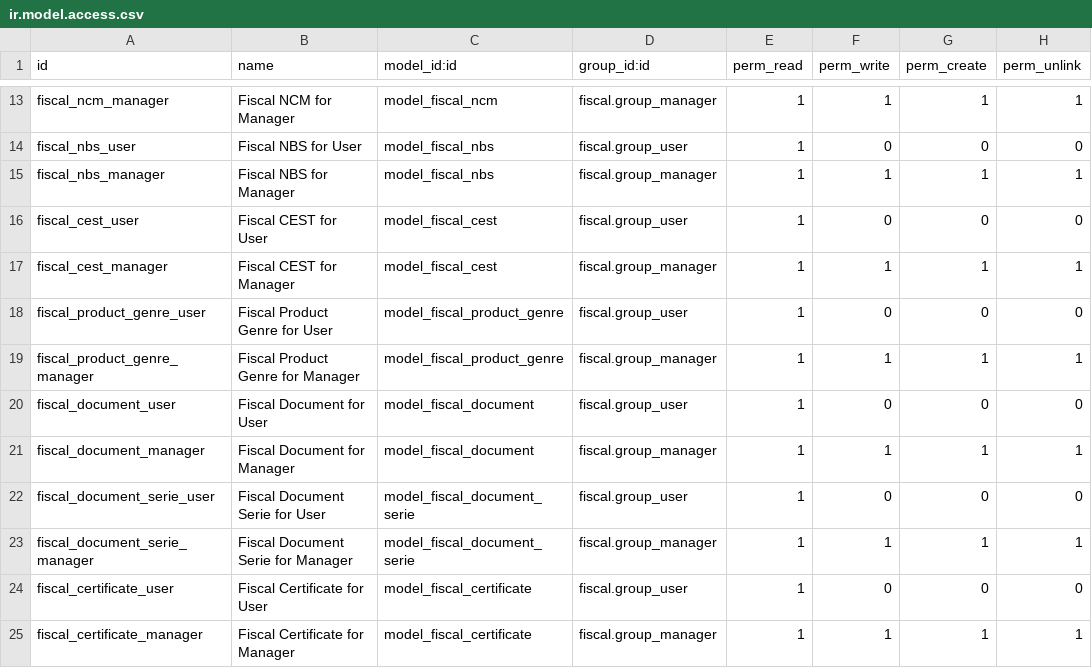
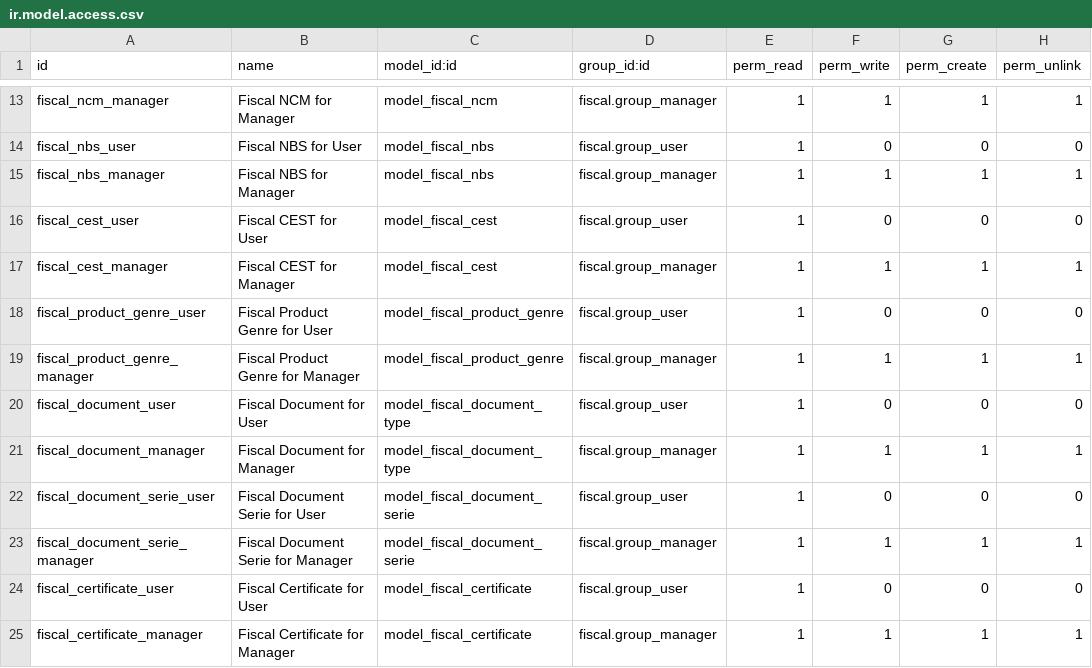
Before and after one commit to akretion/l10n_brazil, a CSV file: fiscal/security/ir.model.access.csv, drawn as a sheet; only a part is shown, gaps mark what is left out.

```diff
--- a/fiscal/security/ir.model.access.csv
+++ b/fiscal/security/ir.model.access.csv
@@ -19,4 +19,4 @@
 "fiscal_product_genre_manager","Fiscal Product Genre for Manager","model_fiscal_product_genre","fiscal.group_manager",1,1,1,1
-"fiscal_document_user","Fiscal Document for User","model_fiscal_document","fiscal.group_user",1,0,0,0
-"fiscal_document_manager","Fiscal Document for Manager","model_fiscal_document","fiscal.group_manager",1,1,1,1
+"fiscal_document_user","Fiscal Document for User","model_fiscal_document_type","fiscal.group_user",1,0,0,0
+"fiscal_document_manager","Fiscal Document for Manager","model_fiscal_document_type","fiscal.group_manager",1,1,1,1
 "fiscal_document_serie_user","Fiscal Document Serie for User","model_fiscal_document_serie","fiscal.group_user",1,0,0,0
```
Also changed, not shown: 1 other file.
